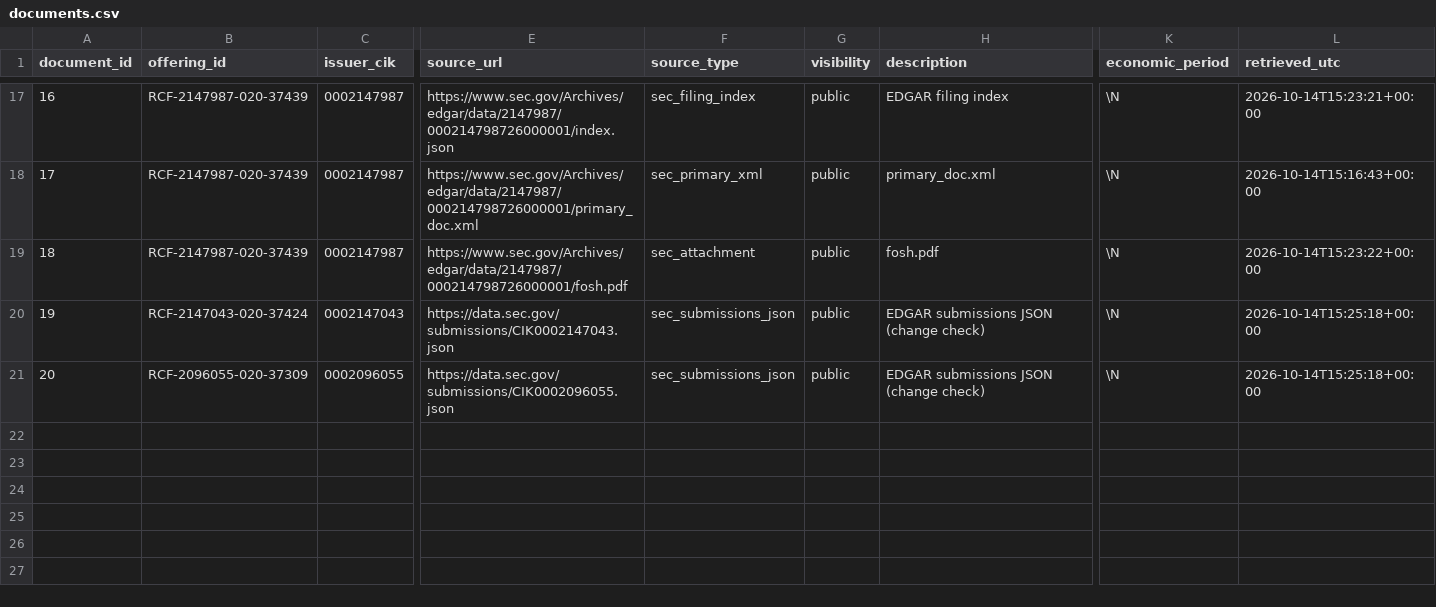
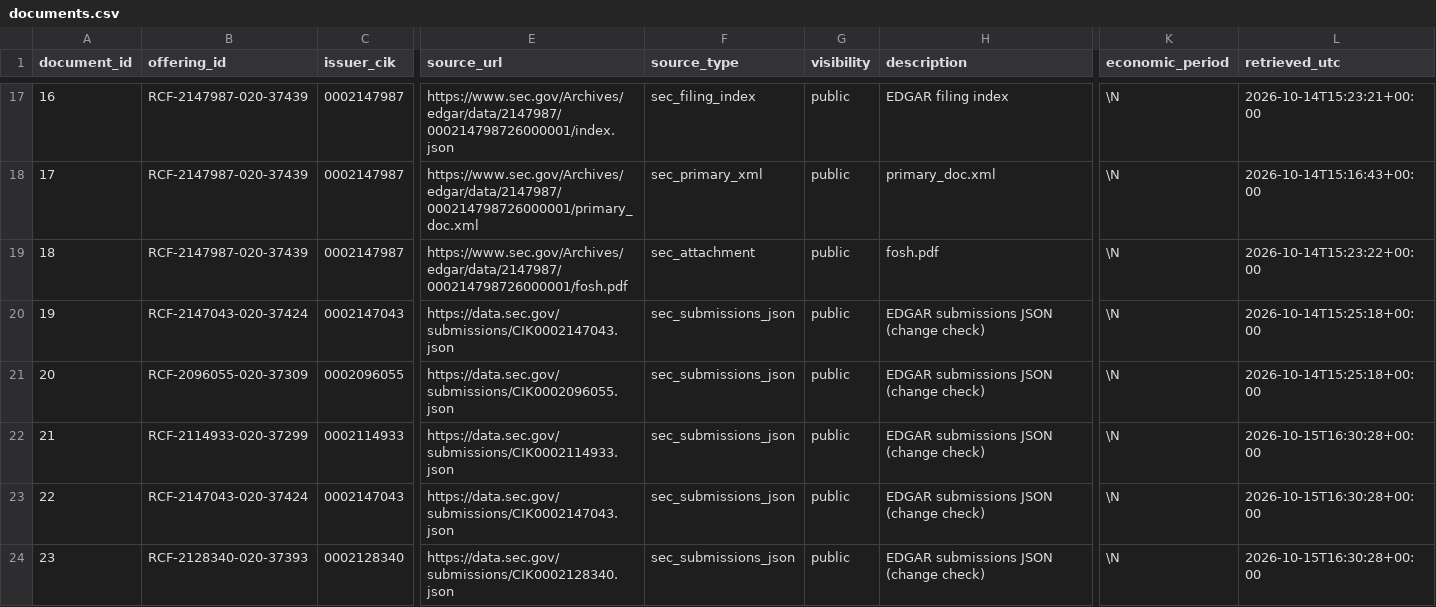
Before and after one commit to realizeit7/DunklikeVC, a CSV file: personal_vc_research/prospective/data/exports/documents.csv, drawn as a sheet; only a part is shown, gaps mark what is left out; rows hold the shown columns only; the diff names each change by its address in the sheet, - before the commit and + after, or states it on an @@ line.

```diff
--- a/personal_vc_research/prospective/data/exports/documents.csv
+++ b/personal_vc_research/prospective/data/exports/documents.csv
+row 22: 21 | RCF-2114933-020-37299 | 0002114933 | https://data.sec.gov/submissions/CIK0002114933.json | sec_submissions_json | public | EDGAR submissions JSON (change check) | \N | 2026-10-15T16:30:28+00:00
+row 23: 22 | RCF-2147043-020-37424 | 0002147043 | https://data.sec.gov/submissions/CIK0002147043.json | sec_submissions_json | public | EDGAR submissions JSON (change check) | \N | 2026-10-15T16:30:28+00:00
+row 24: 23 | RCF-2128340-020-37393 | 0002128340 | https://data.sec.gov/submissions/CIK0002128340.json | sec_submissions_json | public | EDGAR submissions JSON (change check) | \N | 2026-10-15T16:30:28+00:00
```
Also changed, not shown: personal_vc_research/prospective/data/exports/analysis_gates.csv, personal_vc_research/prospective/data/exports/evidence_packs.csv, 45 other files.
